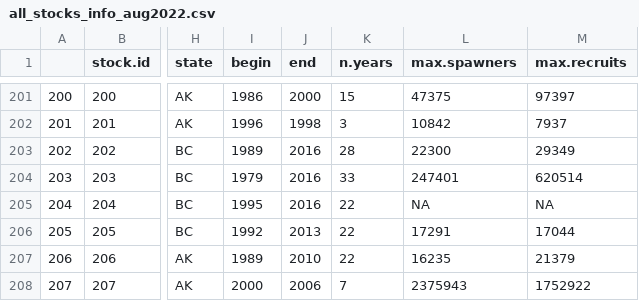
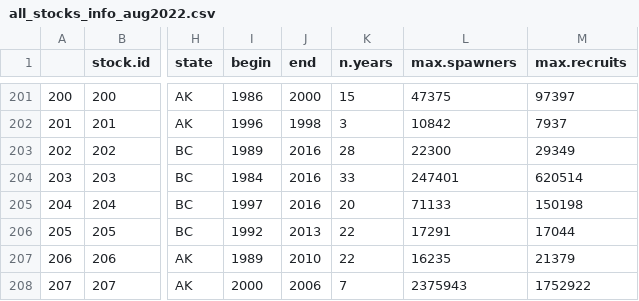
Before and after one commit to Pacific-salmon-assess/nonstationary_dynamics, a CSV file: data/filtered datasets/all_stocks_info_aug2022.csv, drawn as a sheet; only a part is shown, gaps mark what is left out; the diff names each change by its address in the sheet, - before the commit and + after, or states it on an @@ line.

```diff
--- a/data/filtered datasets/all_stocks_info_aug2022.csv
+++ b/data/filtered datasets/all_stocks_info_aug2022.csv
-I204 (begin): 1979
+I204 (begin): 1984
-I205 (begin): 1995
+I205 (begin): 1997
-K205 (n.years): 22
+K205 (n.years): 20
-L205 (max.spawners): NA
+L205 (max.spawners): 71133
-M205 (max.recruits): NA
+M205 (max.recruits): 150198
```
Also changed, not shown: data/filtered datasets/salmon_productivity_compilation_aug2022.csv, 7 other files.
